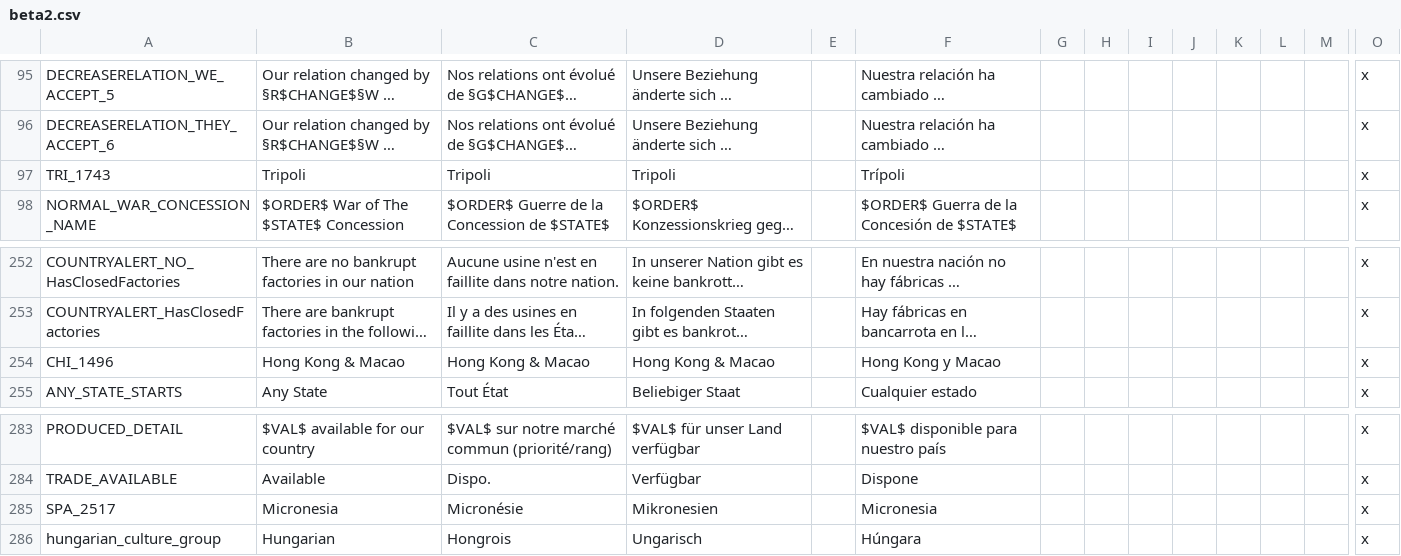
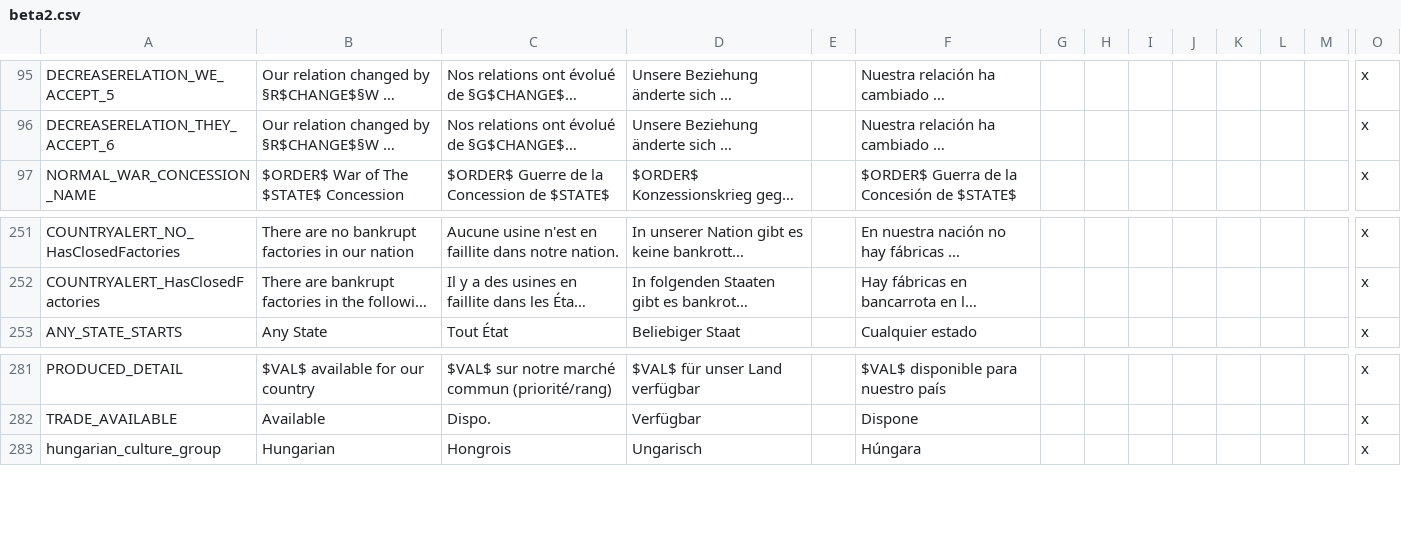
Before and after one commit to rileyo92/Rileyo-AlStadt, a CSV file: Rileyo ALStadt 1.1/localisation/beta2.csv, drawn as a sheet; only a part is shown, gaps mark what is left out; long unchanged cells end in …; rows hold the shown columns only; the diff names each change by its address in the sheet, - before the commit and + after, or states it on an @@ line.

```diff
--- a/Rileyo ALStadt 1.1/localisation/beta2.csv
+++ b/Rileyo ALStadt 1.1/localisation/beta2.csv
-row 97: TRI_1743 | Tripoli | Tripoli | Tripoli |  | Trípoli |  |  |  |  |  |  |  | x
-row 254: CHI_1496 | Hong Kong & Macao | Hong Kong & Macao | Hong Kong & Macao |  | Hong Kong y Macao |  |  |  |  |  |  |  | x
-row 285: SPA_2517 | Micronesia | Micronésie | Mikronesien |  | Micronesia |  |  |  |  |  |  |  | x
```
Also changed, not shown: Rileyo ALStadt 1.1/localisation/1.1.csv, Rileyo ALStadt 1.1/localisation/1.2.csv, 6 other files.
